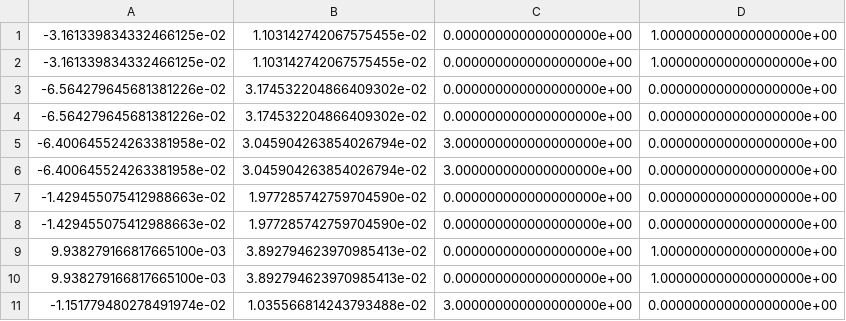
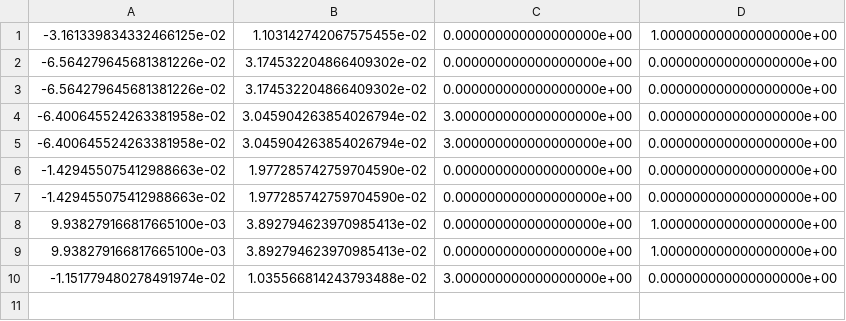
Before and after one commit to UM-ARM-Lab/video_prediction, a CSV file: examples/bair2/actions.csv, drawn as a sheet.

```diff
--- a/examples/bair2/actions.csv
+++ b/examples/bair2/actions.csv
@@ -1,3 +1,2 @@
 -3.161339834332466125e-02,1.103142742067575455e-02,0.000000000000000000e+00,1.000000000000000000e+00
--3.161339834332466125e-02,1.103142742067575455e-02,0.000000000000000000e+00,1.000000000000000000e+00
 -6.564279645681381226e-02,3.174532204866409302e-02,0.000000000000000000e+00,0.000000000000000000e+00
```
Also changed, not shown: examples/bair1/actions.csv, 16 other files.
